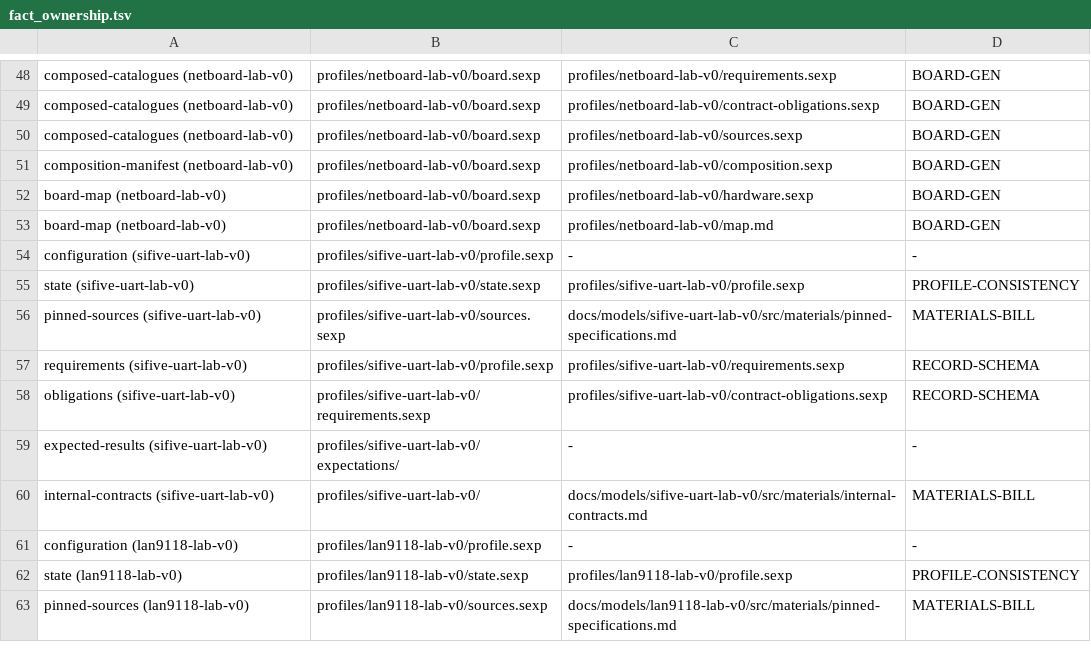
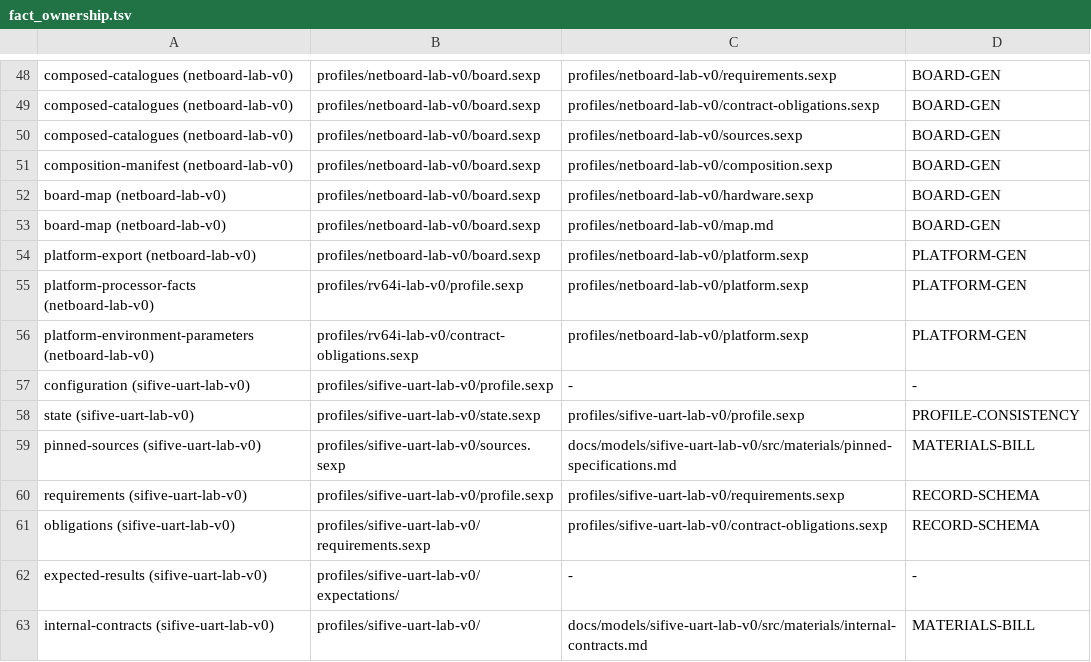
Before and after one commit to rdje/semulith, a TSV file: doctrine/fact_ownership.tsv, drawn as a sheet; only a part is shown, gaps mark what is left out; the shorter side is filled out with more unchanged rows; the diff names each change by its address in the sheet, - before the commit and + after, or states it on an @@ line.

Commit message:
SEMULITH-P5-0019 (leaf P5-BOARD.6): the platform capability manifest — derived, schema-gated, drift-gated by PLATFORM-GEN; the dossier pin load-bearing; endianness a data owner
- the export: profiles/netboard-lab-v0/platform.sexp (export version 0), generated by scripts/gen_platform.py from three fingerprinted canonical inputs (board.sexp via gen_board's reader, the pinned processor's profile.sexp via dossier_sexp, the composed obligations via records_sexp); schema platform.sexp; PLATFORM-GEN doctrine (34th) with an 11-arm self-test, every RED asserting its reason
- board.sexp gains the boot contract and test-control surface as data (the platform package owns its boot contract — ARCHOGEN_INTEGRATION §2); the CPU's profile.sexp gains (endianness little) — the value's one owner (sanctioned schema edit; dossier_sexp extended)
- gate_report.dossier_digest factored out of build_cpulab (byte-identical measured); the generator verifies the board's dossier pin against the live dossier and refuses a stale one — the pin, measured display-only, is load-bearing now; the endianness edit exercised the cascade live (pin 1879ba18… → 95ebca2f…)
- measured in execution, fixed at root: the frozen-in-place ARCHOGEN_INTEGRATION.md edit reverted (DELIVERY-PROVENANCE fired as designed); TOOLBOX.md's missing .3/.4 board rows backfilled; FACT-OWNERSHIP +3 rows (57 kinds) + three census pairs; REGEN_GOVERNORS +PLATFORM-GEN per the .12 ruling; DERIVED-COUNTS re-derived (34 doctrines, 376 arms); the changelog heads sharded (shard-0132/0133) under their ceilings
- the archogen consumer-absence boundary is data in the export's non-claims: archogen is actively developed with no functional eADL interface (the director, 2026-10-02); the export's legs are derivation freshness, schema conformance and §3 coverage — never archogen acceptance; AG-OS.1 owns the real-interface inspection

```diff
--- a/doctrine/fact_ownership.tsv
+++ b/doctrine/fact_ownership.tsv
+row 54: platform-export (netboard-lab-v0) | profiles/netboard-lab-v0/board.sexp | profiles/netboard-lab-v0/platform.sexp | PLATFORM-GEN
+row 55: platform-processor-facts (netboard-lab-v0) | profiles/rv64i-lab-v0/profile.sexp | profiles/netboard-lab-v0/platform.sexp | PLATFORM-GEN
+row 56: platform-environment-parameters (netboard-lab-v0) | profiles/rv64i-lab-v0/contract-obligations.sexp | profiles/netboard-lab-v0/platform.sexp | PLATFORM-GEN
```
Also changed, not shown: 40 other files.
